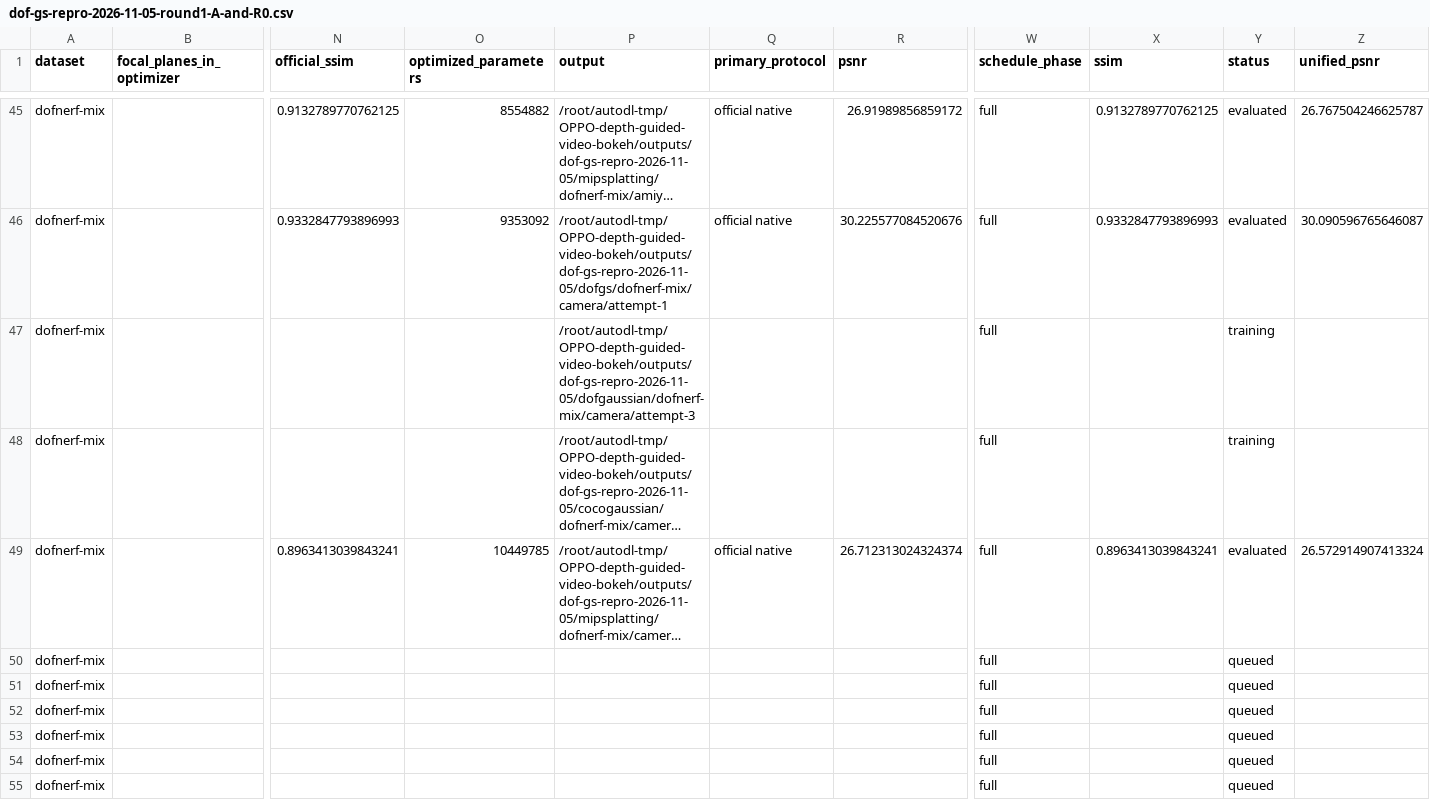
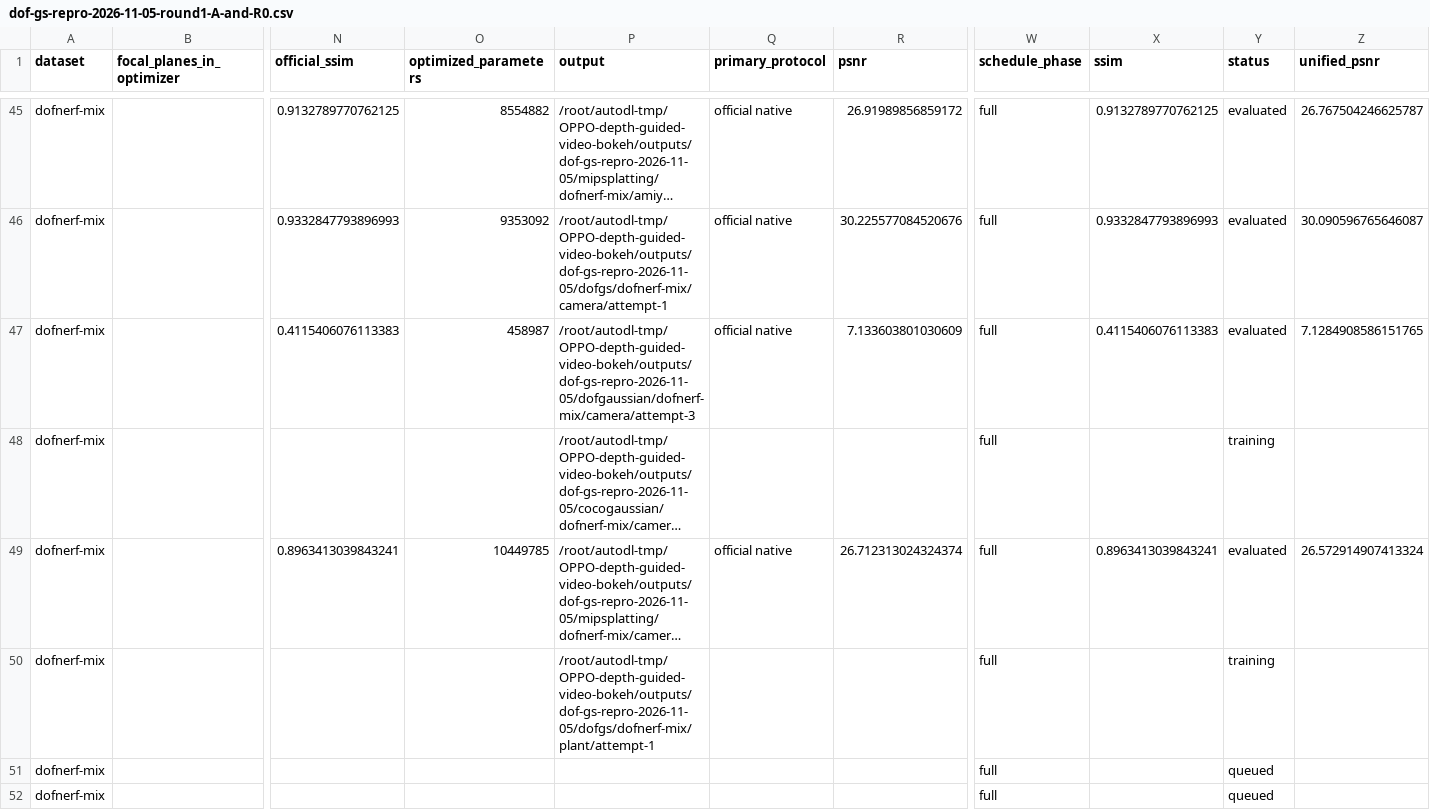
Before and after one commit to mengmcy1/OPPO-depth-guided-video-bokeh, a CSV file: 03_实验记录/records/dof-gs-repro-2026-11-05-round1-A-and-R0.csv, drawn as a sheet; only a part is shown, gaps mark what is left out; the shorter side is filled out with more unchanged rows; long unchanged cells end in …; removed rows and columns are numbered as before the commit, all else as after; rows hold the shown columns only; the diff names each change by its address in the sheet, - before the commit and + after, or states it on an @@ line.

```diff
--- a/03_实验记录/records/dof-gs-repro-2026-11-05-round1-A-and-R0.csv
+++ b/03_实验记录/records/dof-gs-repro-2026-11-05-round1-A-and-R0.csv
-row 47: dofnerf-mix |  |  |  | /root/autodl-tmp/OPPO-depth-guided-video-bokeh/outputs/dof-gs-repro-2026-11-05/dofgaussian/dofnerf-mix/camera/attempt-3 |  |  | full |  | training
+row 47: dofnerf-mix |  | 0.4115406076113383 | 458987 | /root/autodl-tmp/OPPO-depth-guided-video-bokeh/outputs/dof-gs-repro-2026-11-05/dofgaussian/dofnerf-mix/camera/attempt-3 | official native | 7.133603801030609 | full | 0.4115406076113383 | evaluated | 7.1284908586151765
-P50 (output): (empty)
+P50 (output): /root/autodl-tmp/OPPO-depth-guided-video-bokeh/outputs/dof-gs-repro-2026-11-05/dofgs/dofnerf-mix/plant/attempt-1
-Y50 (status): queued
+Y50 (status): training
```
Also changed, not shown: 03_实验记录/records/dof-gs-repro-2026-11-05-round1-averages.csv, 2 other files.
